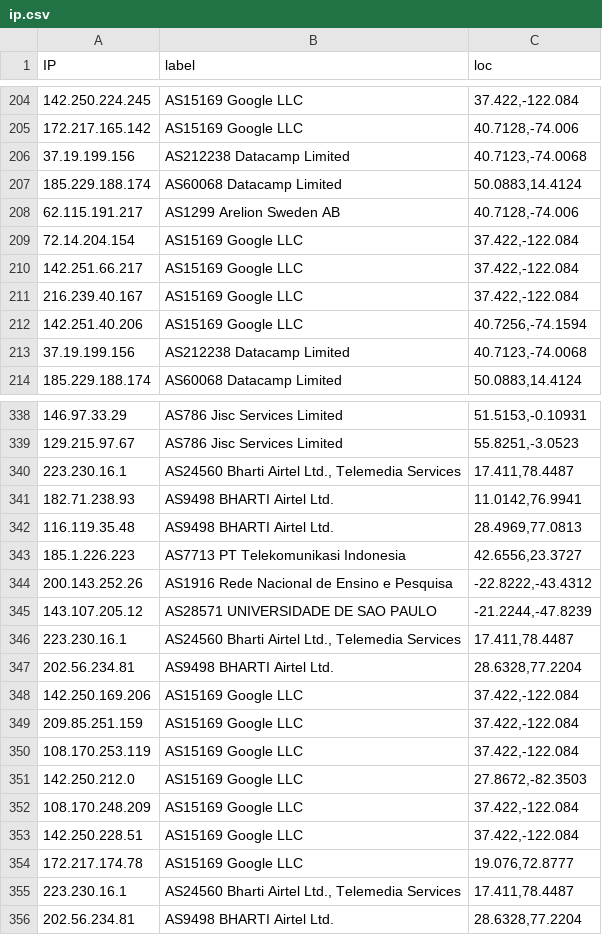
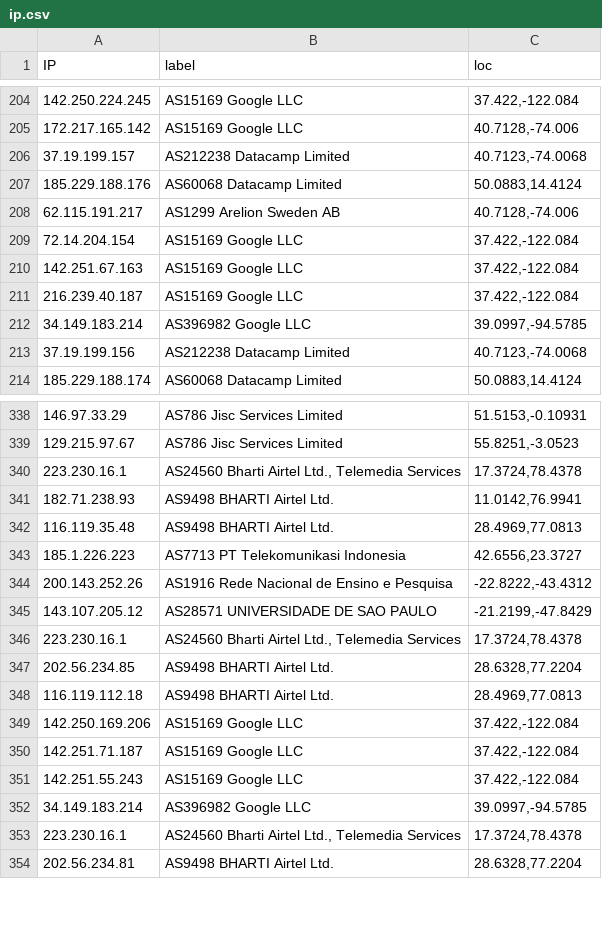
Before and after one commit to gunjitmittal/network-topology, a CSV file: ip.csv, drawn as a sheet; only a part is shown, gaps mark what is left out; the diff covers the shown part only.

Commit message:
new data

```diff
--- a/ip.csv
+++ b/ip.csv
@@ -205,9 +205,9 @@ IP,label,loc
 172.217.165.142,AS15169 Google LLC,"40.7128,-74.006"
-37.19.199.156,AS212238 Datacamp Limited,"40.7123,-74.0068"
-185.229.188.174,AS60068 Datacamp Limited,"50.0883,14.4124"
+37.19.199.157,AS212238 Datacamp Limited,"40.7123,-74.0068"
+185.229.188.176,AS60068 Datacamp Limited,"50.0883,14.4124"
 62.115.191.217,AS1299 Arelion Sweden AB,"40.7128,-74.006"
 72.14.204.154,AS15169 Google LLC,"37.422,-122.084"
-142.251.66.217,AS15169 Google LLC,"37.422,-122.084"
-216.239.40.167,AS15169 Google LLC,"37.422,-122.084"
-142.251.40.206,AS15169 Google LLC,"40.7256,-74.1594"
+142.251.67.163,AS15169 Google LLC,"37.422,-122.084"
+216.239.40.187,AS15169 Google LLC,"37.422,-122.084"
+34.149.183.214,AS396982 Google LLC,"39.0997,-94.5785"
 37.19.199.156,AS212238 Datacamp Limited,"40.7123,-74.0068"
@@ -339,3 +339,3 @@ IP,label,loc
 129.215.97.67,AS786 Jisc Services Limited,"55.8251,-3.0523"
-223.230.16.1,"AS24560 Bharti Airtel Ltd., Telemedia Services","17.411,78.4487"
+223.230.16.1,"AS24560 Bharti Airtel Ltd., Telemedia Services","17.3724,78.4378"
 182.71.238.93,AS9498 BHARTI Airtel Ltd.,"11.0142,76.9941"
@@ -344,13 +344,11 @@ IP,label,loc
 200.143.252.26,AS1916 Rede Nacional de Ensino e Pesquisa,"-22.8222,-43.4312"
-143.107.205.12,AS28571 UNIVERSIDADE DE SAO PAULO,"-21.2244,-47.8239"
-223.230.16.1,"AS24560 Bharti Airtel Ltd., Telemedia Services","17.411,78.4487"
-202.56.234.81,AS9498 BHARTI Airtel Ltd.,"28.6328,77.2204"
+143.107.205.12,AS28571 UNIVERSIDADE DE SAO PAULO,"-21.2199,-47.8429"
+223.230.16.1,"AS24560 Bharti Airtel Ltd., Telemedia Services","17.3724,78.4378"
+202.56.234.85,AS9498 BHARTI Airtel Ltd.,"28.6328,77.2204"
+116.119.112.18,AS9498 BHARTI Airtel Ltd.,"28.4969,77.0813"
 142.250.169.206,AS15169 Google LLC,"37.422,-122.084"
-209.85.251.159,AS15169 Google LLC,"37.422,-122.084"
-108.170.253.119,AS15169 Google LLC,"37.422,-122.084"
-142.250.212.0,AS15169 Google LLC,"27.8672,-82.3503"
-108.170.248.209,AS15169 Google LLC,"37.422,-122.084"
-142.250.228.51,AS15169 Google LLC,"37.422,-122.084"
-172.217.174.78,AS15169 Google LLC,"19.076,72.8777"
-223.230.16.1,"AS24560 Bharti Airtel Ltd., Telemedia Services","17.411,78.4487"
+142.251.71.187,AS15169 Google LLC,"37.422,-122.084"
+142.251.55.243,AS15169 Google LLC,"37.422,-122.084"
+34.149.183.214,AS396982 Google LLC,"39.0997,-94.5785"
+223.230.16.1,"AS24560 Bharti Airtel Ltd., Telemedia Services","17.3724,78.4378"
 202.56.234.81,AS9498 BHARTI Airtel Ltd.,"28.6328,77.2204"
```
Also changed, not shown: 2 added rows, 2 removed rows and 101 edited cells elsewhere in this file, 8 other files.
